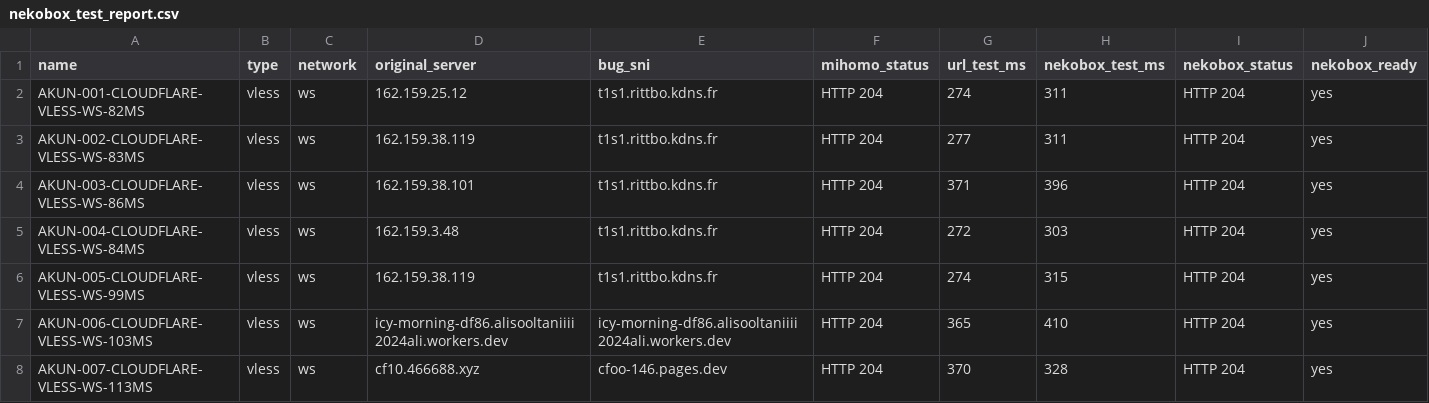
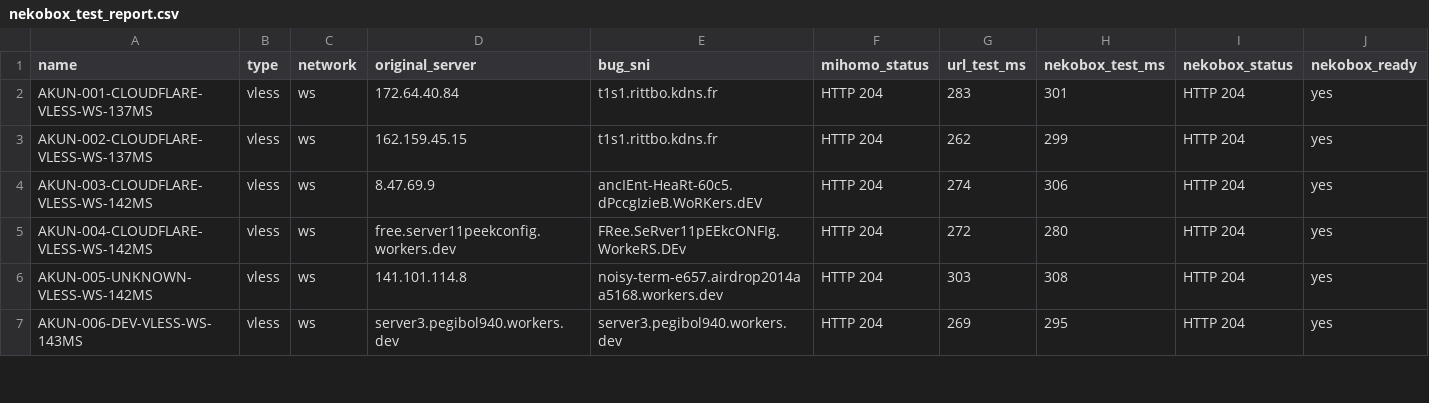
Before and after one commit to adiorany3/ConvertYAML, a CSV file: nekobox_test_report.csv, drawn as a sheet; only a part is shown; the diff covers the shown part only.

```diff
--- a/nekobox_test_report.csv
+++ b/nekobox_test_report.csv
@@ -1,8 +1,7 @@
 name,type,network,original_server,bug_sni,mihomo_status,url_test_ms,nekobox_test_ms,nekobox_status,nekobox_ready
-AKUN-001-CLOUDFLARE-VLESS-WS-82MS,vless,ws,162.159.25.12,t1s1.rittbo.kdns.fr,HTTP 204,274,311,HTTP 204,yes
-AKUN-002-CLOUDFLARE-VLESS-WS-83MS,vless,ws,162.159.38.119,t1s1.rittbo.kdns.fr,HTTP 204,277,311,HTTP 204,yes
-AKUN-003-CLOUDFLARE-VLESS-WS-86MS,vless,ws,162.159.38.101,t1s1.rittbo.kdns.fr,HTTP 204,371,396,HTTP 204,yes
-AKUN-004-CLOUDFLARE-VLESS-WS-84MS,vless,ws,162.159.3.48,t1s1.rittbo.kdns.fr,HTTP 204,272,303,HTTP 204,yes
-AKUN-005-CLOUDFLARE-VLESS-WS-99MS,vless,ws,162.159.38.119,t1s1.rittbo.kdns.fr,HTTP 204,274,315,HTTP 204,yes
-AKUN-006-CLOUDFLARE-VLESS-WS-103MS,vless,ws,icy-morning-df86.alisooltaniiii2024ali.workers.dev,icy-morning-df86.alisooltaniiii2024ali.workers.dev,HTTP 204,365,410,HTTP 204,yes
-AKUN-007-CLOUDFLARE-VLESS-WS-113MS,vless,ws,cf10.466688.xyz,cfoo-146.pages.dev,HTTP 204,370,328,HTTP 204,yes
+AKUN-001-CLOUDFLARE-VLESS-WS-137MS,vless,ws,172.64.40.84,t1s1.rittbo.kdns.fr,HTTP 204,283,301,HTTP 204,yes
+AKUN-002-CLOUDFLARE-VLESS-WS-137MS,vless,ws,162.159.45.15,t1s1.rittbo.kdns.fr,HTTP 204,262,299,HTTP 204,yes
+AKUN-003-CLOUDFLARE-VLESS-WS-142MS,vless,ws,8.47.69.9,ancIEnt-HeaRt-60c5.dPccgIzieB.WoRKers.dEV,HTTP 204,274,306,HTTP 204,yes
+AKUN-004-CLOUDFLARE-VLESS-WS-142MS,vless,ws,free.server11peekconfig.workers.dev,FRee.SeRver11pEEkcONFIg.WorkeRS.DEv,HTTP 204,272,280,HTTP 204,yes
+AKUN-005-UNKNOWN-VLESS-WS-142MS,vless,ws,141.101.114.8,noisy-term-e657.airdrop2014aa5168.workers.dev,HTTP 204,303,308,HTTP 204,yes
+AKUN-006-DEV-VLESS-WS-143MS,vless,ws,server3.pegibol940.workers.dev,server3.pegibol940.workers.dev,HTTP 204,269,295,HTTP 204,yes
```
Also changed, not shown: 1 added row and 13 edited cells elsewhere in this file, urltest_report.csv, 11 other files.
